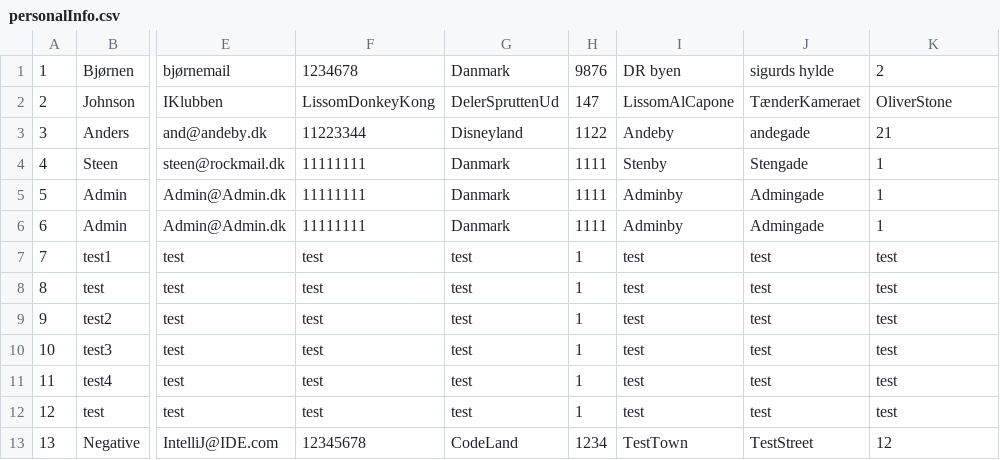
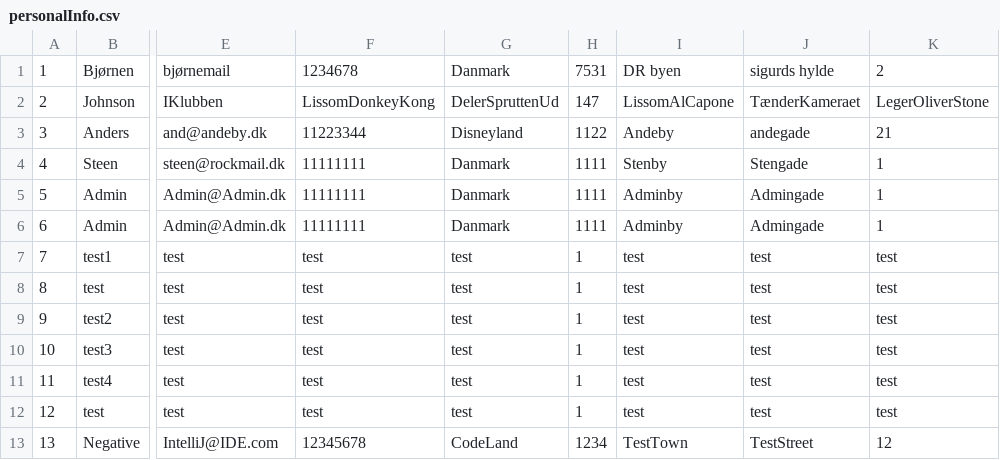
Before and after one commit to brynet4183/OOP_semster_project, a CSV file: target/classes/files/personalInfo.csv, drawn as a sheet; only a part is shown, gaps mark what is left out; the diff names each change by its address in the sheet, - before the commit and + after, or states it on an @@ line.

```diff
--- a/target/classes/files/personalInfo.csv
+++ b/target/classes/files/personalInfo.csv
-H1: 9876
+H1: 7531
-K2: OliverStone
+K2: LegerOliverStone
```
Also changed, not shown: 1 other file.
